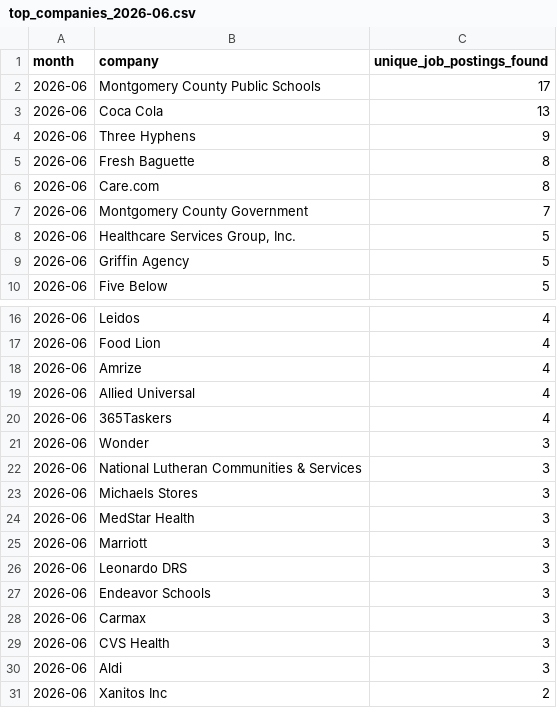
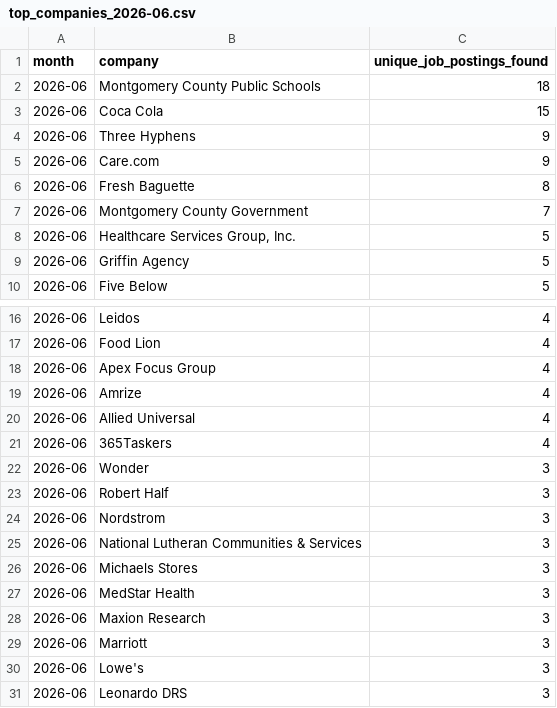
Before and after one commit to themeganerddddddd/MoCo-Hiring-Monitor, a CSV file: outputs/top_companies_2026-06.csv, drawn as a sheet; only a part is shown, gaps mark what is left out.

```diff
--- a/outputs/top_companies_2026-06.csv
+++ b/outputs/top_companies_2026-06.csv
@@ -1,7 +1,7 @@
 month,company,unique_job_postings_found
-2026-06,Montgomery County Public Schools,17
-2026-06,Coca Cola,13
+2026-06,Montgomery County Public Schools,18
+2026-06,Coca Cola,15
 2026-06,Three Hyphens,9
+2026-06,Care.com,9
 2026-06,Fresh Baguette,8
-2026-06,Care.com,8
 2026-06,Montgomery County Government,7
@@ -17,2 +17,3 @@ month,company,unique_job_postings_found
 2026-06,Food Lion,4
+2026-06,Apex Focus Group,4
 2026-06,Amrize,4
@@ -21,2 +22,4 @@ month,company,unique_job_postings_found
 2026-06,Wonder,3
+2026-06,Robert Half,3
+2026-06,Nordstrom,3
 2026-06,National Lutheran Communities & Services,3
@@ -24,8 +27,5 @@ month,company,unique_job_postings_found
 2026-06,MedStar Health,3
+2026-06,Maxion Research,3
 2026-06,Marriott,3
+2026-06,Lowe's,3
 2026-06,Leonardo DRS,3
-2026-06,Endeavor Schools,3
-2026-06,Carmax,3
-2026-06,CVS Health,3
-2026-06,Aldi,3
-2026-06,Xanitos Inc,2
```
Also changed, not shown: 11 other files.
